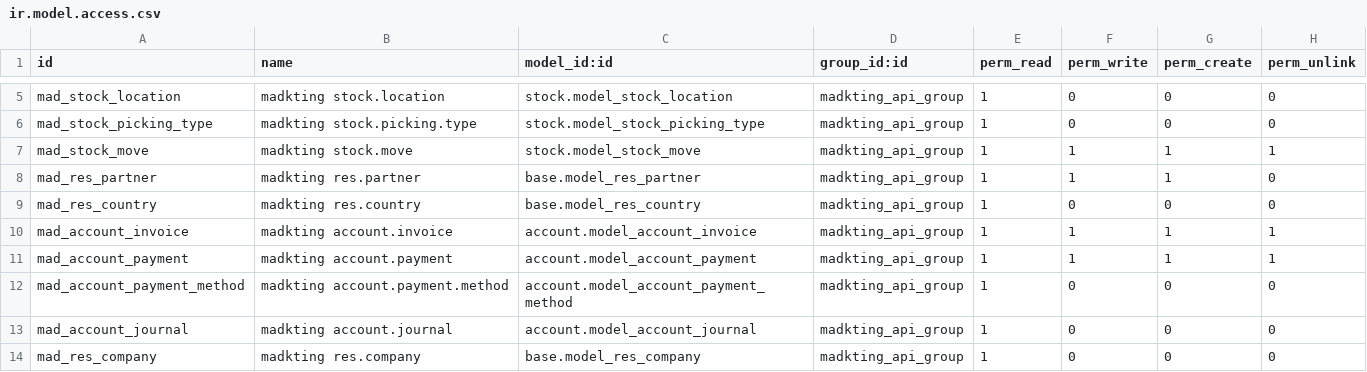
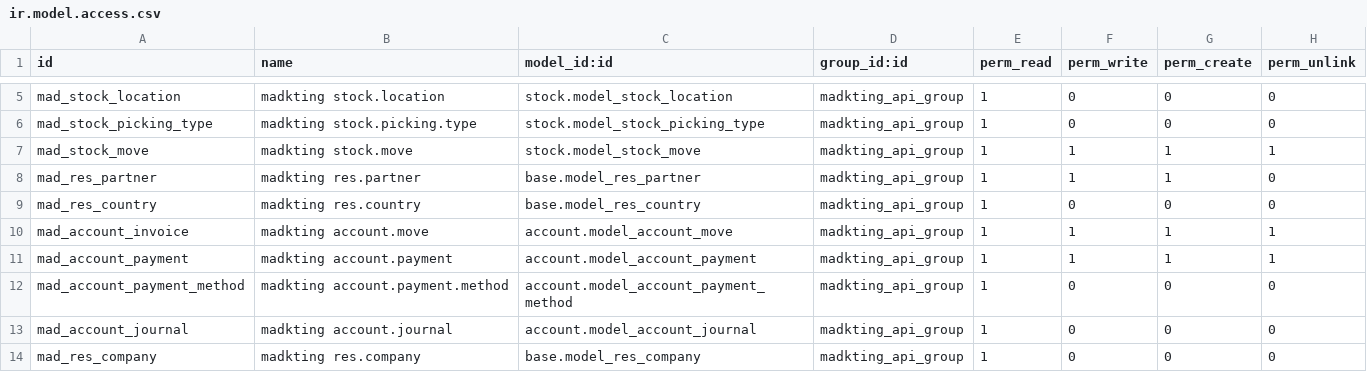
Before and after one commit to William954/madkting, a CSV file: madkting/security/ir.model.access.csv, drawn as a sheet; only a part is shown, gaps mark what is left out.

Commit message:
Se actualiza versión de Madkting Odoo 2.0 16-05-2020

```diff
--- a/madkting/security/ir.model.access.csv
+++ b/madkting/security/ir.model.access.csv
@@ -9,3 +9,3 @@ mad_res_partner,madkting res.partner,base.model_res_partner,madkting_api_group,1
 mad_res_country,madkting res.country,base.model_res_country,madkting_api_group,1,0,0,0
-mad_account_invoice,madkting account.invoice,account.model_account_invoice,madkting_api_group,1,1,1,1
+mad_account_invoice,madkting account.move,account.model_account_move,madkting_api_group,1,1,1,1
 mad_account_payment,madkting account.payment,account.model_account_payment,madkting_api_group,1,1,1,1
```
Also changed, not shown: 10 other files.
